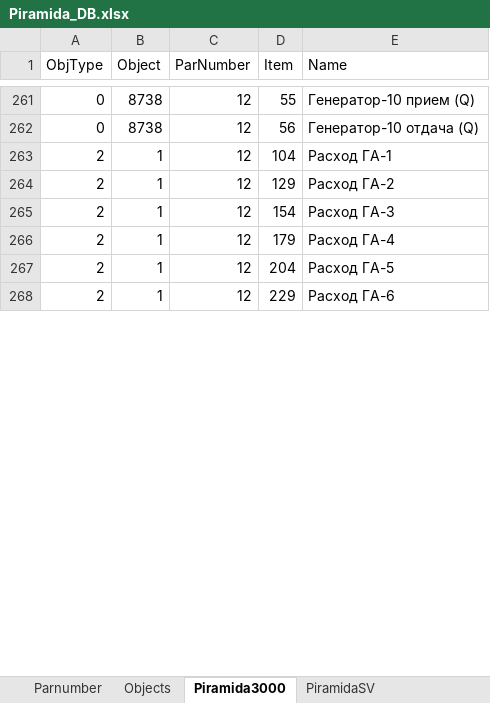
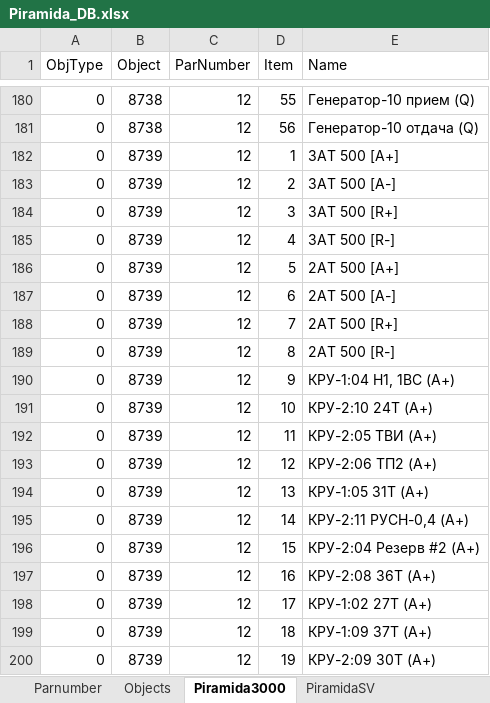
Before and after one commit to rj128x/VotGESInt2013, an Excel workbook: Piramida_DB.xlsx, sheet Piramida3000, drawn as a sheet; only a part is shown, gaps mark what is left out; the shorter side is filled out with more unchanged rows; values as stored, in another font and other column widths than the file's, no cell formats; the diff covers the shown part only; the diff names each change by its address in the sheet, - before the commit and + after, or states it on an @@ line.

```diff
--- a/Piramida_DB.xlsx (sheet Piramida3000)
+++ b/Piramida_DB.xlsx (sheet Piramida3000)
+row 182: 0 | 8739 | 12 | 1 | 3АТ 500 [A+]
+row 183: 0 | 8739 | 12 | 2 | 3АТ 500 [A-]
+row 184: 0 | 8739 | 12 | 3 | 3АТ 500 [R+]
+row 185: 0 | 8739 | 12 | 4 | 3АТ 500 [R-]
+row 186: 0 | 8739 | 12 | 5 | 2АТ 500 [A+]
+row 187: 0 | 8739 | 12 | 6 | 2АТ 500 [A-]
+row 188: 0 | 8739 | 12 | 7 | 2АТ 500 [R+]
+row 189: 0 | 8739 | 12 | 8 | 2АТ 500 [R-]
+row 190: 0 | 8739 | 12 | 9 | КРУ-1:04 Н1, 1ВС (A+)
+row 191: 0 | 8739 | 12 | 10 | КРУ-2:10 24T (A+)
+row 192: 0 | 8739 | 12 | 11 | КРУ-2:05 ТВИ (A+)
+row 193: 0 | 8739 | 12 | 12 | КРУ-2:06 ТП2 (A+)
+row 194: 0 | 8739 | 12 | 13 | КРУ-1:05 31Т (A+)
+row 195: 0 | 8739 | 12 | 14 | КРУ-2:11 РУСН-0,4 (A+)
+row 196: 0 | 8739 | 12 | 15 | КРУ-2:04 Резерв #2 (A+)
+row 197: 0 | 8739 | 12 | 16 | КРУ-2:08 36T (A+)
+row 198: 0 | 8739 | 12 | 17 | КРУ-1:02 27Т (A+)
+row 199: 0 | 8739 | 12 | 18 | КРУ-1:09 37Т (A+)
+row 200: 0 | 8739 | 12 | 19 | КРУ-2:09 30Т (А+)
```
Also changed, not shown: 73 added rows and 81 removed rows elsewhere in this sheet, cell formats, 2 other files.
